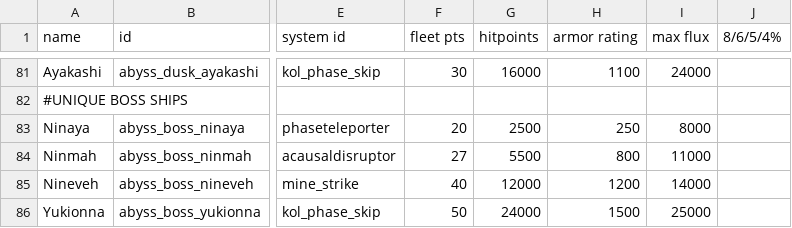
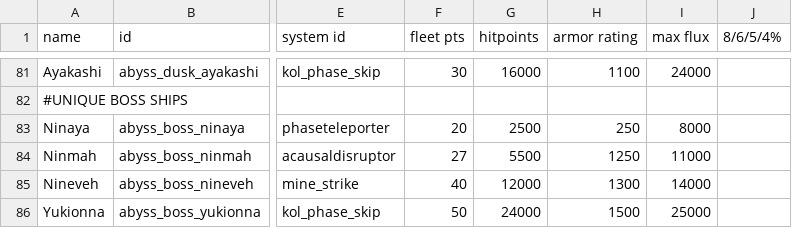
Before and after one commit to Dal-041/Knights_of_Ludd, a CSV file: data/hulls/ship_data.csv, drawn as a sheet; only a part is shown, gaps mark what is left out; the diff names each change by its address in the sheet, - before the commit and + after, or states it on an @@ line.

Commit message:
Add files via upload
buffed ninmah armor

```diff
--- a/data/hulls/ship_data.csv
+++ b/data/hulls/ship_data.csv
-H84 (armor rating): 800
+H84 (armor rating): 1250
-H85 (armor rating): 1200
+H85 (armor rating): 1300
```
